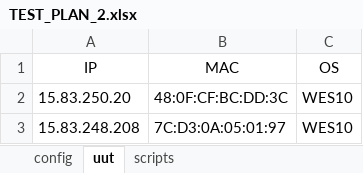
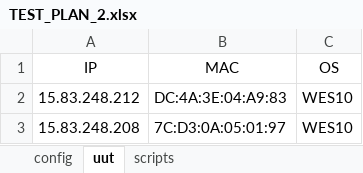
Before and after one commit to CarlChen1996/Automation-Framework_none_runnable, an Excel workbook: Test_Plan/TEST_PLAN_2.xlsx, sheet uut, drawn as a sheet; values as stored, in another font and other column widths than the file's, no borders; table styles not drawn; the diff names each change by its address in the sheet, - before the commit and + after, or states it on an @@ line.

```diff
--- a/Test_Plan/TEST_PLAN_2.xlsx (sheet uut)
+++ b/Test_Plan/TEST_PLAN_2.xlsx (sheet uut)
-A2 (IP): 15.83.250.20
+A2 (IP): 15.83.248.212
-B2 (MAC): 48:0F:CF:BC:DD:3C
+B2 (MAC): DC:4A:3E:04:A9:83
```
Also changed, not shown: sheet config, 1 other file.
